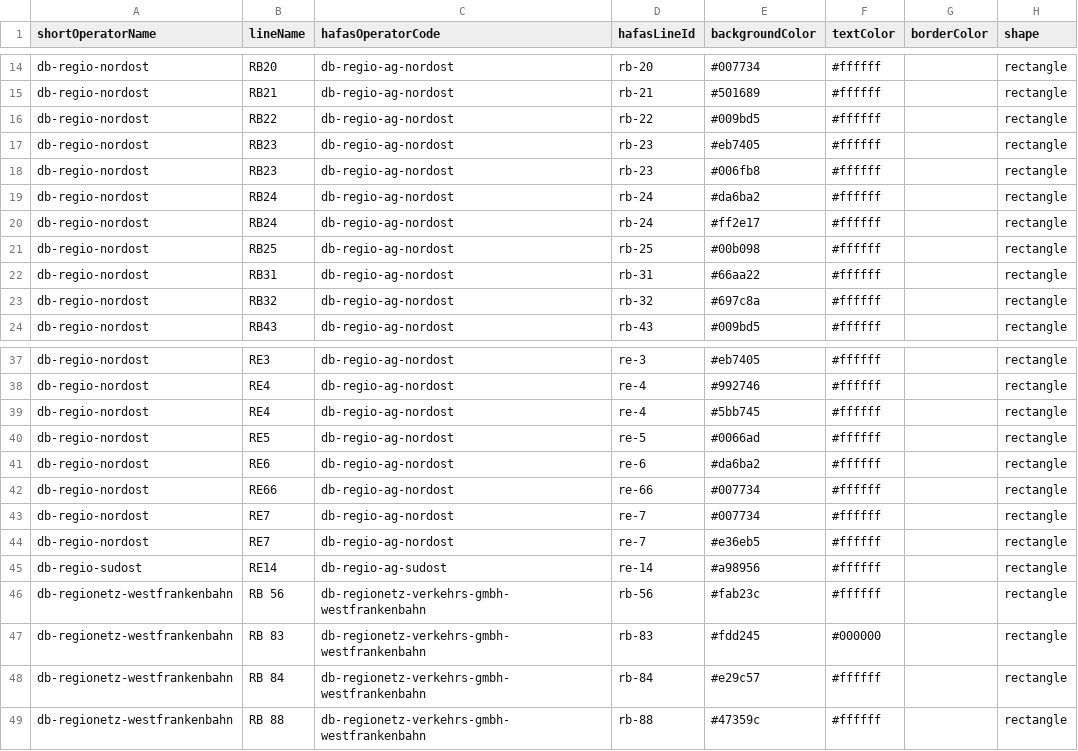
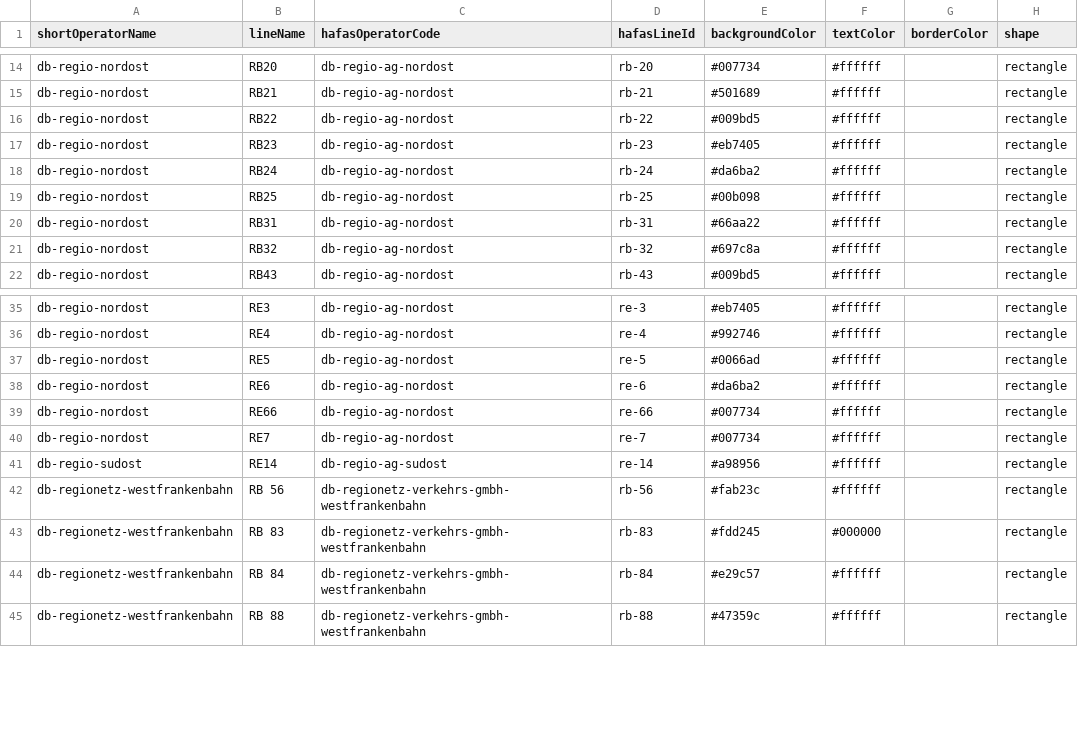
Before and after one commit to Unterwerk/line-colors, a CSV file: line-colors.csv, drawn as a sheet; only a part is shown, gaps mark what is left out; the diff names each change by its address in the sheet, - before the commit and + after, or states it on an @@ line.

Commit message:
Update line-colors.csv
Dopplungen (RE4, RE7, RB23, RB24) entfernt

```diff
--- a/line-colors.csv
+++ b/line-colors.csv
-row 18: db-regio-nordost | RB23 | db-regio-ag-nordost | rb-23 | #006fb8 | #ffffff |  | rectangle
-row 20: db-regio-nordost | RB24 | db-regio-ag-nordost | rb-24 | #ff2e17 | #ffffff |  | rectangle
-row 39: db-regio-nordost | RE4 | db-regio-ag-nordost | re-4 | #5bb745 | #ffffff |  | rectangle
-row 44: db-regio-nordost | RE7 | db-regio-ag-nordost | re-7 | #e36eb5 | #ffffff |  | rectangle
```
